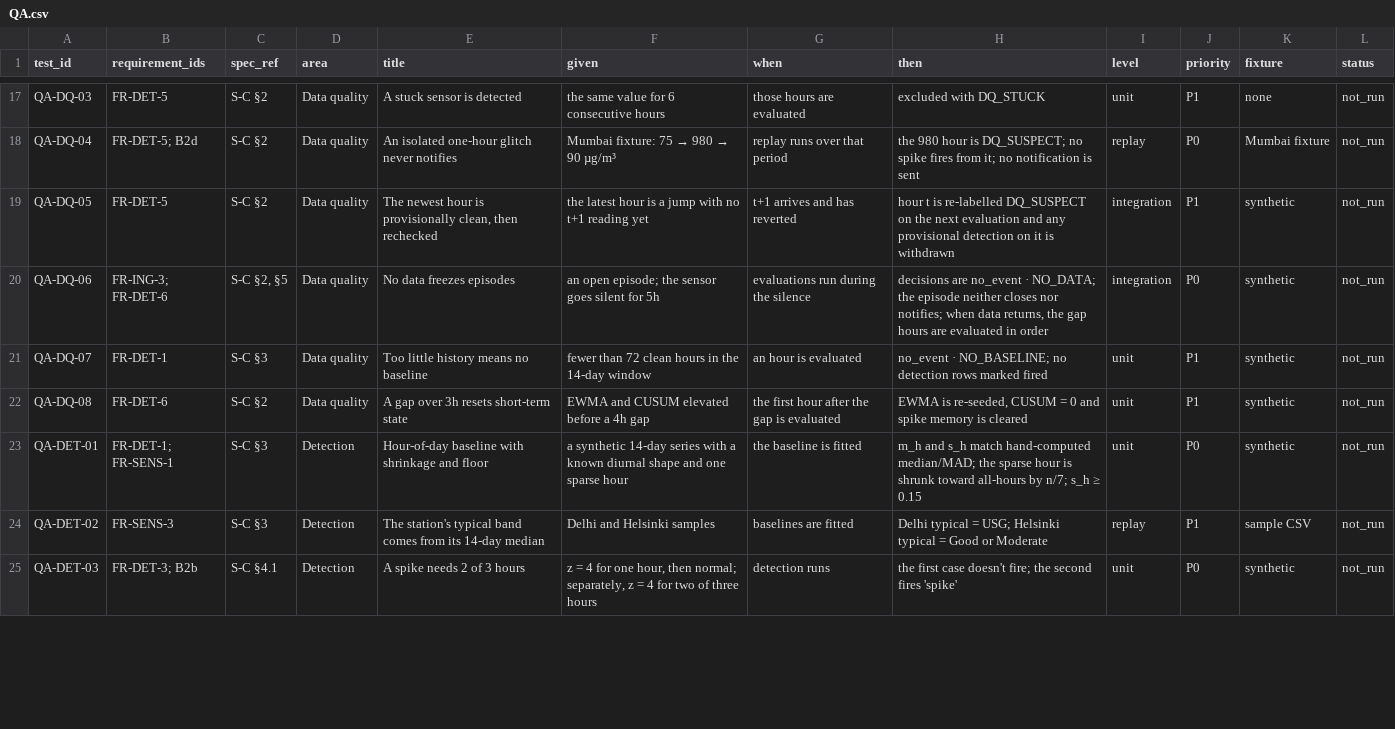
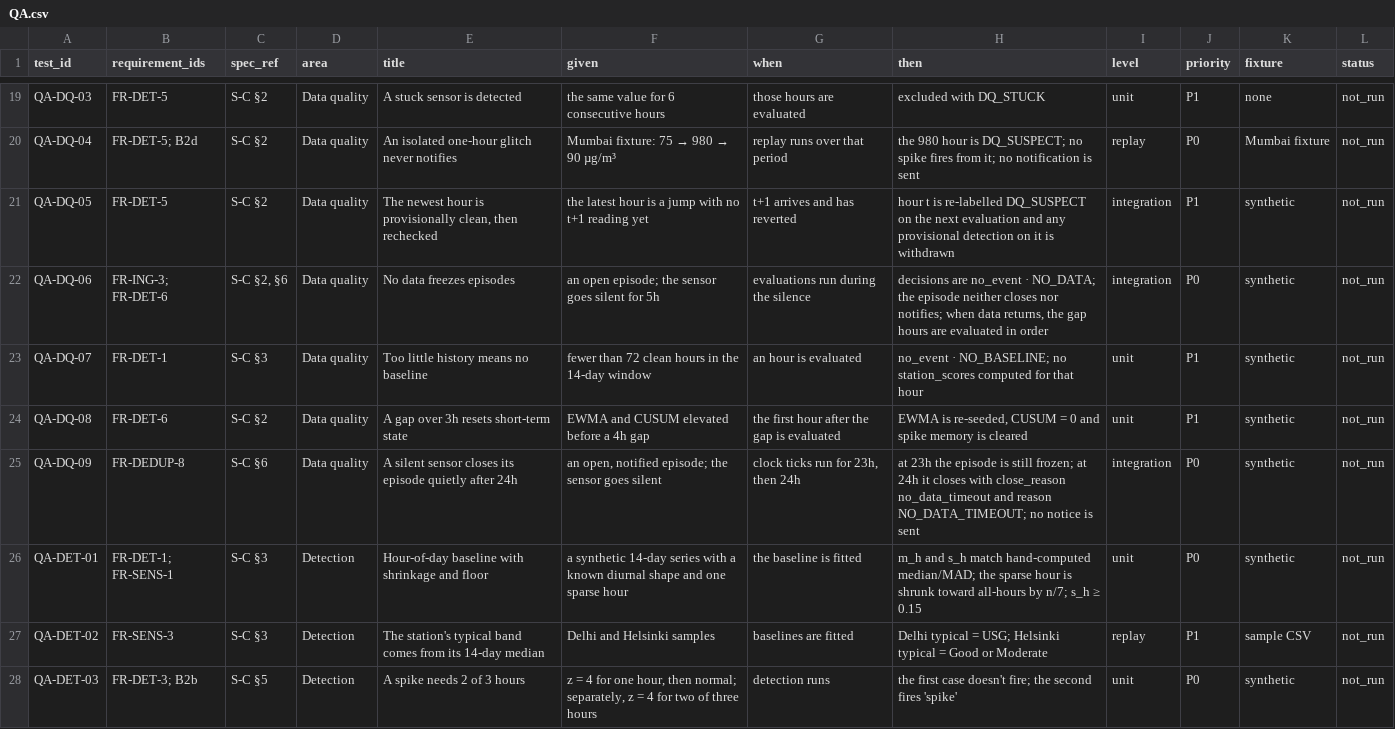
Before and after one commit to yb0203/air-quality-insight-agent, a CSV file: docs/QA.csv, drawn as a sheet; only a part is shown, gaps mark what is left out; the diff covers the shown part only.

```diff
--- a/docs/QA.csv
+++ b/docs/QA.csv
@@ -19,7 +21,8 @@ QA-DQ-04,FR-DET-5; B2d,S-C §2,Data quality,An isolated one-hour glitch never no
 QA-DQ-05,FR-DET-5,S-C §2,Data quality,"The newest hour is provisionally clean, then rechecked",the latest hour is a jump with no t+1 reading yet,t+1 arrives and has reverted,hour t is re-labelled DQ_SUSPECT on the next evaluation and any provisional detection on it is withdrawn,integration,P1,synthetic,not_run
-QA-DQ-06,FR-ING-3; FR-DET-6,"S-C §2, §5",Data quality,No data freezes episodes,an open episode; the sensor goes silent for 5h,evaluations run during the silence,"decisions are no_event · NO_DATA; the episode neither closes nor notifies; when data returns, the gap hours are evaluated in order",integration,P0,synthetic,not_run
-QA-DQ-07,FR-DET-1,S-C §3,Data quality,Too little history means no baseline,fewer than 72 clean hours in the 14-day window,an hour is evaluated,no_event · NO_BASELINE; no detection rows marked fired,unit,P1,synthetic,not_run
+QA-DQ-06,FR-ING-3; FR-DET-6,"S-C §2, §6",Data quality,No data freezes episodes,an open episode; the sensor goes silent for 5h,evaluations run during the silence,"decisions are no_event · NO_DATA; the episode neither closes nor notifies; when data returns, the gap hours are evaluated in order",integration,P0,synthetic,not_run
+QA-DQ-07,FR-DET-1,S-C §3,Data quality,Too little history means no baseline,fewer than 72 clean hours in the 14-day window,an hour is evaluated,no_event · NO_BASELINE; no station_scores computed for that hour,unit,P1,synthetic,not_run
 QA-DQ-08,FR-DET-6,S-C §2,Data quality,A gap over 3h resets short-term state,EWMA and CUSUM elevated before a 4h gap,the first hour after the gap is evaluated,"EWMA is re-seeded, CUSUM = 0 and spike memory is cleared",unit,P1,synthetic,not_run
+QA-DQ-09,FR-DEDUP-8,S-C §6,Data quality,A silent sensor closes its episode quietly after 24h,"an open, notified episode; the sensor goes silent","clock ticks run for 23h, then 24h",at 23h the episode is still frozen; at 24h it closes with close_reason no_data_timeout and reason NO_DATA_TIMEOUT; no notice is sent,integration,P0,synthetic,not_run
 QA-DET-01,FR-DET-1; FR-SENS-1,S-C §3,Detection,Hour-of-day baseline with shrinkage and floor,a synthetic 14-day series with a known diurnal shape and one sparse hour,the baseline is fitted,m_h and s_h match hand-computed median/MAD; the sparse hour is shrunk toward all-hours by n/7; s_h ≥ 0.15,unit,P0,synthetic,not_run
 QA-DET-02,FR-SENS-3,S-C §3,Detection,The station's typical band comes from its 14-day median,Delhi and Helsinki samples,baselines are fitted,Delhi typical = USG; Helsinki typical = Good or Moderate,replay,P1,sample CSV,not_run
-QA-DET-03,FR-DET-3; B2b,S-C §4.1,Detection,A spike needs 2 of 3 hours,"z = 4 for one hour, then normal; separately, z = 4 for two of three hours",detection runs,the first case doesn't fire; the second fires 'spike',unit,P0,synthetic,not_run
+QA-DET-03,FR-DET-3; B2b,S-C §5,Detection,A spike needs 2 of 3 hours,"z = 4 for one hour, then normal; separately, z = 4 for two of three hours",detection runs,the first case doesn't fire; the second fires 'spike',unit,P0,synthetic,not_run
```
Also changed, not shown: 7 added rows and 82 edited cells elsewhere in this file, 7 other files.
